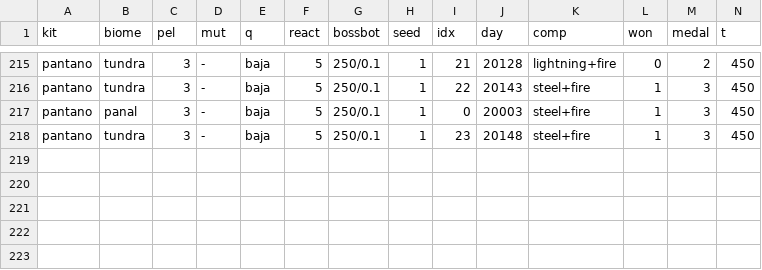
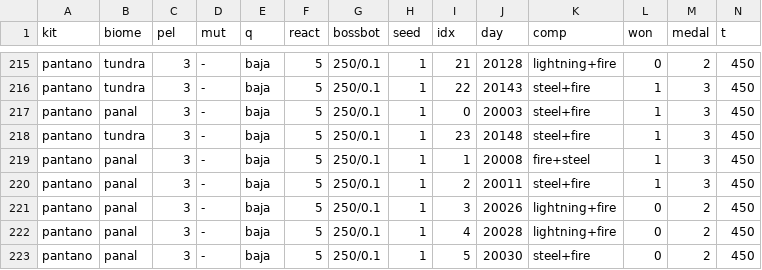
Before and after one commit to Xitakha/Game, a CSV file: tools/card-swarm-bot/calib/calidad_baja.csv, drawn as a sheet; only a part is shown, gaps mark what is left out; rows hold the shown columns only; the diff names each change by its address in the sheet, - before the commit and + after, or states it on an @@ line.

```diff
--- a/tools/card-swarm-bot/calib/calidad_baja.csv
+++ b/tools/card-swarm-bot/calib/calidad_baja.csv
+row 219: pantano | panal | 3 | - | baja | 5 | 250/0.1 | 1 | 1 | 20008 | fire+steel | 1 | 3 | 450
+row 220: pantano | panal | 3 | - | baja | 5 | 250/0.1 | 1 | 2 | 20011 | steel+fire | 1 | 3 | 450
+row 221: pantano | panal | 3 | - | baja | 5 | 250/0.1 | 1 | 3 | 20026 | lightning+fire | 0 | 2 | 450
+row 222: pantano | panal | 3 | - | baja | 5 | 250/0.1 | 1 | 4 | 20028 | lightning+fire | 0 | 2 | 450
+row 223: pantano | panal | 3 | - | baja | 5 | 250/0.1 | 1 | 5 | 20030 | steel+fire | 0 | 2 | 450
```
Also changed, not shown: 1 other file.
